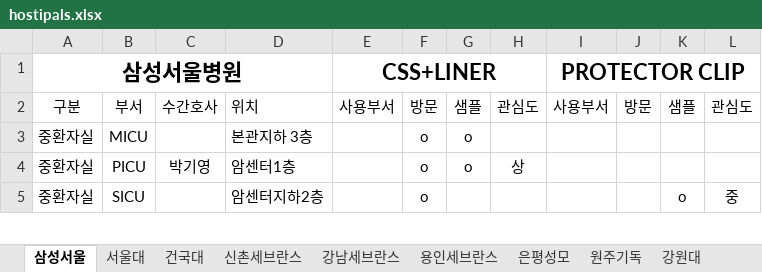
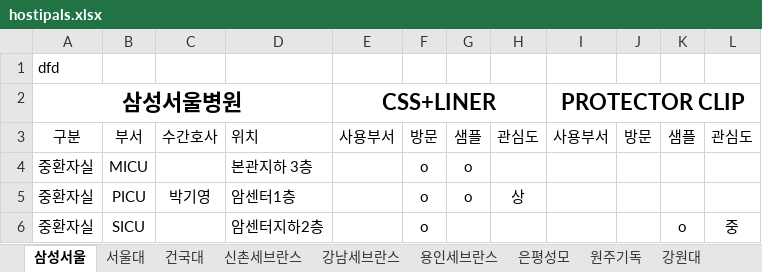
Before and after one commit to eddie8615/firestore_import, an Excel workbook: dataset/hostipals.xlsx, sheet 삼성서울, drawn as a sheet; only a part is shown; values as stored, in another font and other column widths than the file's, no borders; the diff names each change by its address in the sheet, - before the commit and + after, or states it on an @@ line.

Commit message:
saving excel data programmatically

```diff
--- a/dataset/hostipals.xlsx (sheet 삼성서울)
+++ b/dataset/hostipals.xlsx (sheet 삼성서울)
+row 1: dfd
```
Also changed, not shown: 7 other files.
